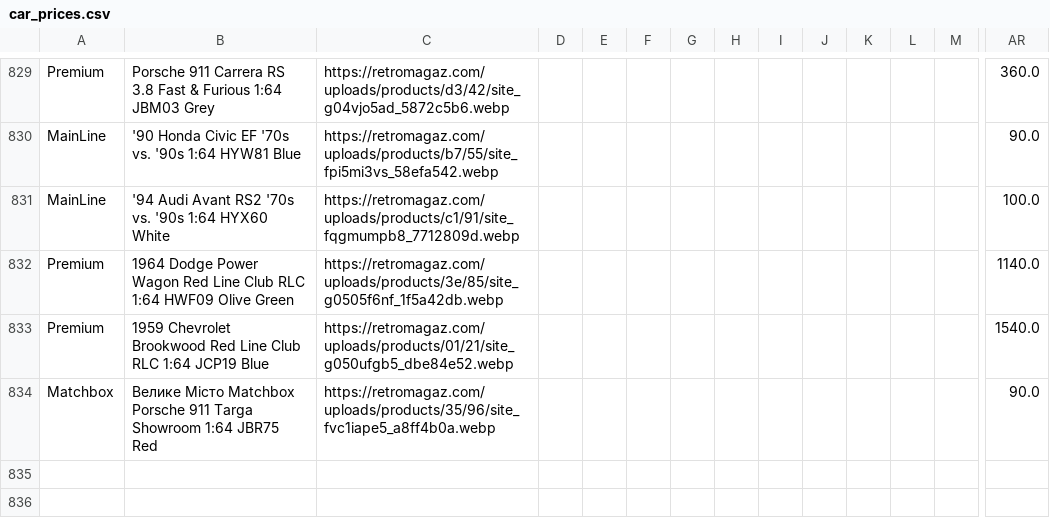
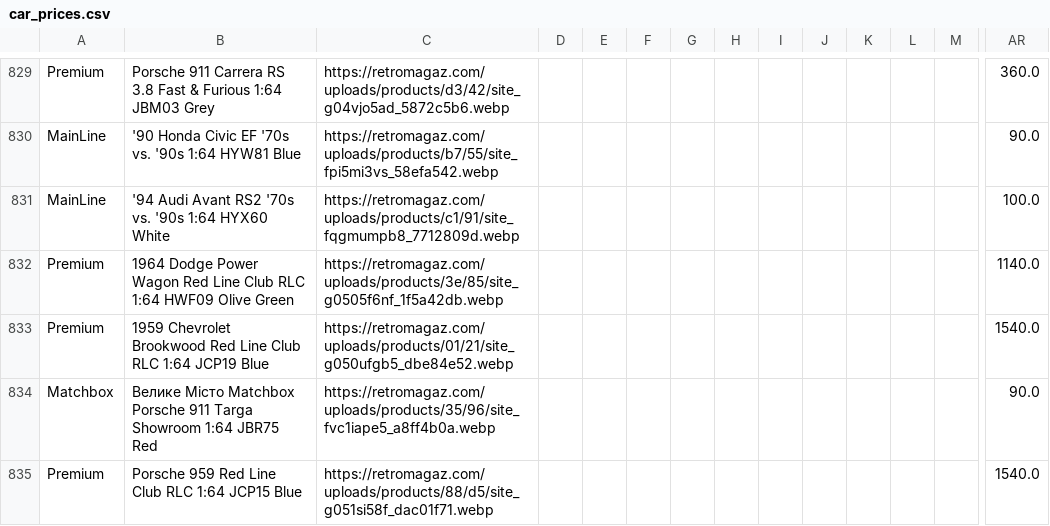
Before and after one commit to shady333/PriceParserRETRO, a CSV file: car_prices.csv, drawn as a sheet; only a part is shown, gaps mark what is left out; rows hold the shown columns only; the diff names each change by its address in the sheet, - before the commit and + after, or states it on an @@ line.

```diff
--- a/car_prices.csv
+++ b/car_prices.csv
+row 835: Premium | Porsche 959 Red Line Club RLC 1:64 JCP15 Blue | https://retromagaz.com/uploads/products/88/d5/site_g051si58f_dac01f71.webp |  |  |  |  |  |  |  |  |  |  | 1540.0
```
Also changed, not shown: sell_car_prices.csv, 1 other file.
